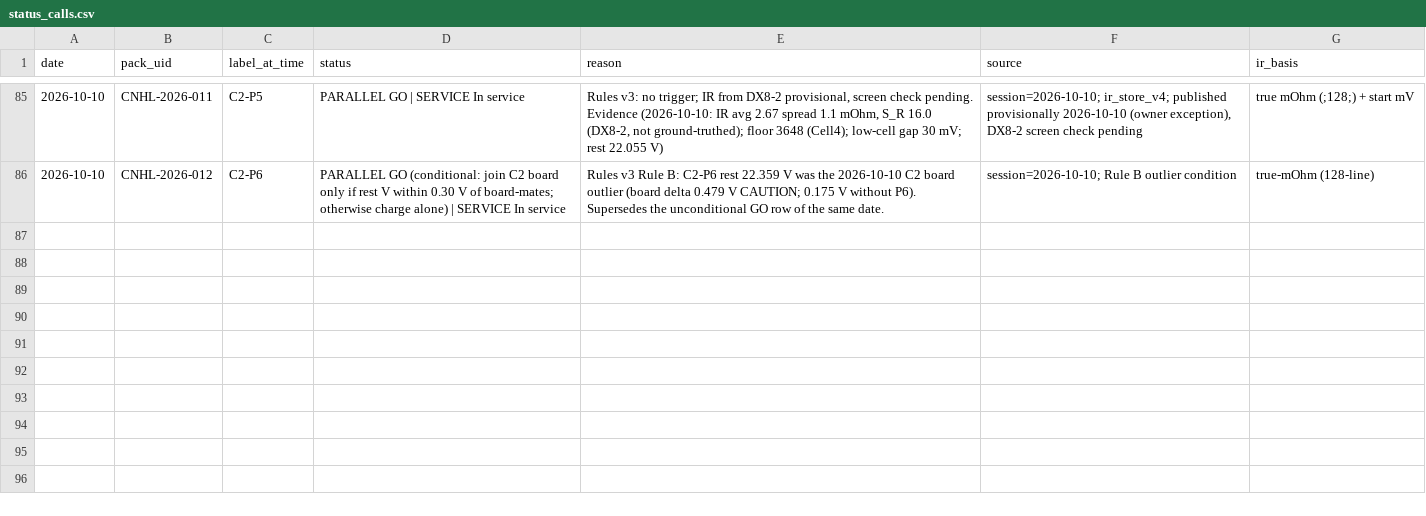
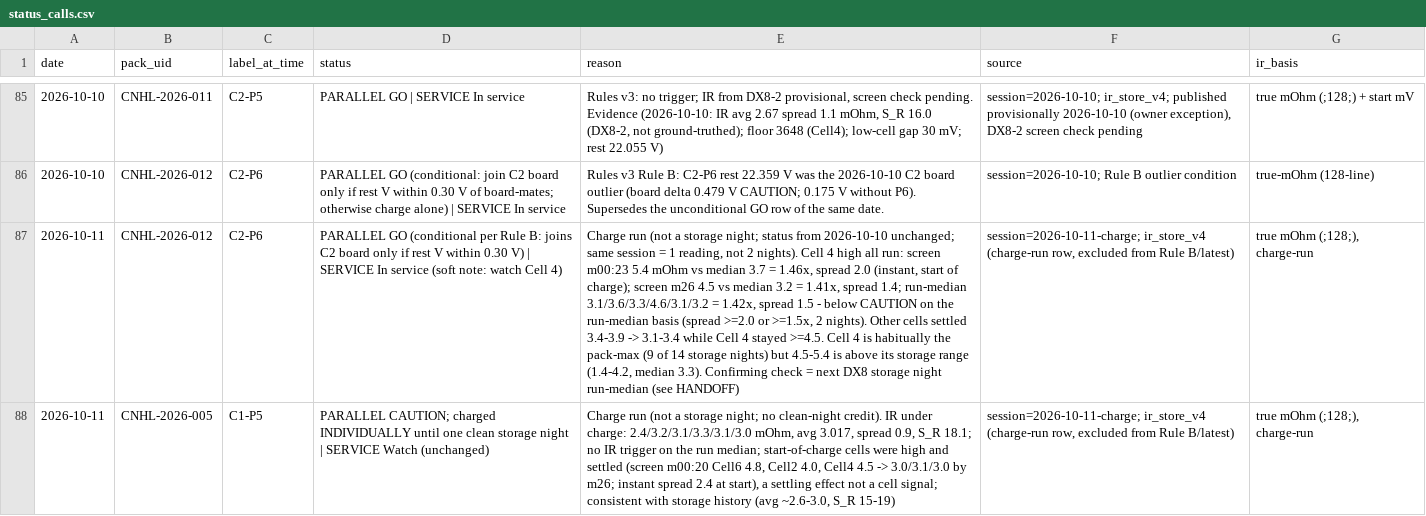
Before and after one commit to crpearson/site, a CSV file: data/v2/status_calls.csv, drawn as a sheet; only a part is shown, gaps mark what is left out; the diff names each change by its address in the sheet, - before the commit and + after, or states it on an @@ line.

```diff
--- a/data/v2/status_calls.csv
+++ b/data/v2/status_calls.csv
+row 87: 2026-10-11 | CNHL-2026-012 | C2-P6 | PARALLEL GO (conditional per Rule B: joins C2 board only if rest V within 0.30 V) | SERVICE In service (soft note: watch Cell 4) | Charge run (not a storage night; status from 2026-10-10 unchanged; same session = 1 reading, not 2 nights). Cell 4 high all run: screen m00:23 5.4 mOhm vs median 3.7 = 1.46x, spread 2.0 (instant, start of charge); screen m26 4.5 vs median 3.2 = 1.41x, spread 1.4; run-median 3.1/3.6/3.3/4.6/3.1/3.2 = 1.42x, spread 1.5 - below CAUTION on the run-median basis (spread >=2.0 or >=1.5x, 2 nights). Other cells settled 3.4-3.9 -> 3.1-3.4 while Cell 4 stayed >=4.5. Cell 4 is habitually the pack-max (9 of 14 storage nights) but 4.5-5.4 is above its storage range (1.4-4.2, median 3.3). Confirming check = next DX8 storage night run-median (see HANDOFF) | session=2026-10-11-charge; ir_store_v4 (charge-run row, excluded from Rule B/latest) | true mOhm (;128;), charge-run
+row 88: 2026-10-11 | CNHL-2026-005 | C1-P5 | PARALLEL CAUTION; charged INDIVIDUALLY until one clean storage night | SERVICE Watch (unchanged) | Charge run (not a storage night; no clean-night credit). IR under charge: 2.4/3.2/3.1/3.3/3.1/3.0 mOhm, avg 3.017, spread 0.9, S_R 18.1; no IR trigger on the run median; start-of-charge cells were high and settled (screen m00:20 Cell6 4.8, Cell2 4.0, Cell4 4.5 -> 3.0/3.1/3.0 by m26; instant spread 2.4 at start), a settling effect not a cell signal; consistent with storage history (avg ~2.6-3.0, S_R 15-19) | session=2026-10-11-charge; ir_store_v4 (charge-run row, excluded from Rule B/latest) | true mOhm (;128;), charge-run
```
Also changed, not shown: data/v2/ir_store_v2.public.csv, data/v2/ir_store_v4.public.csv, 19 other files.
